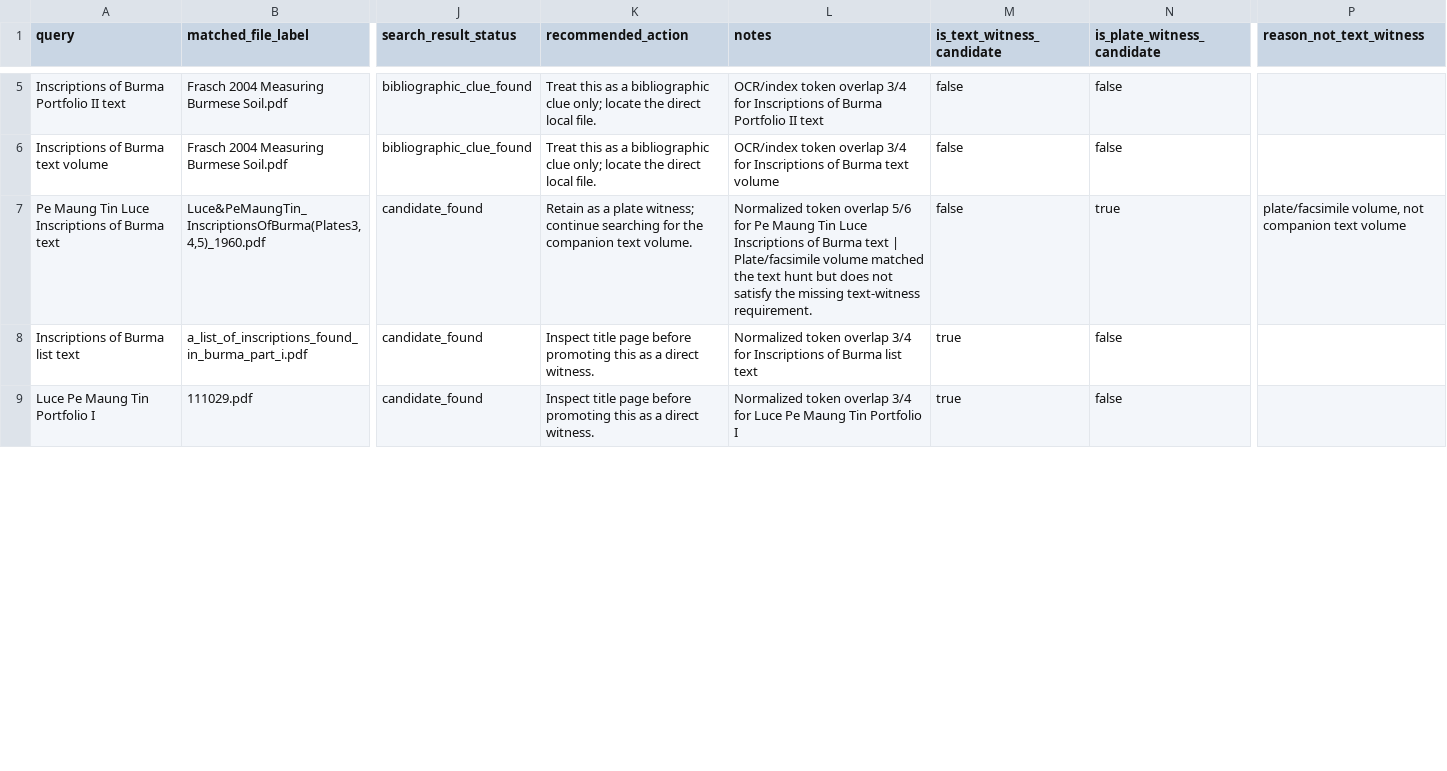
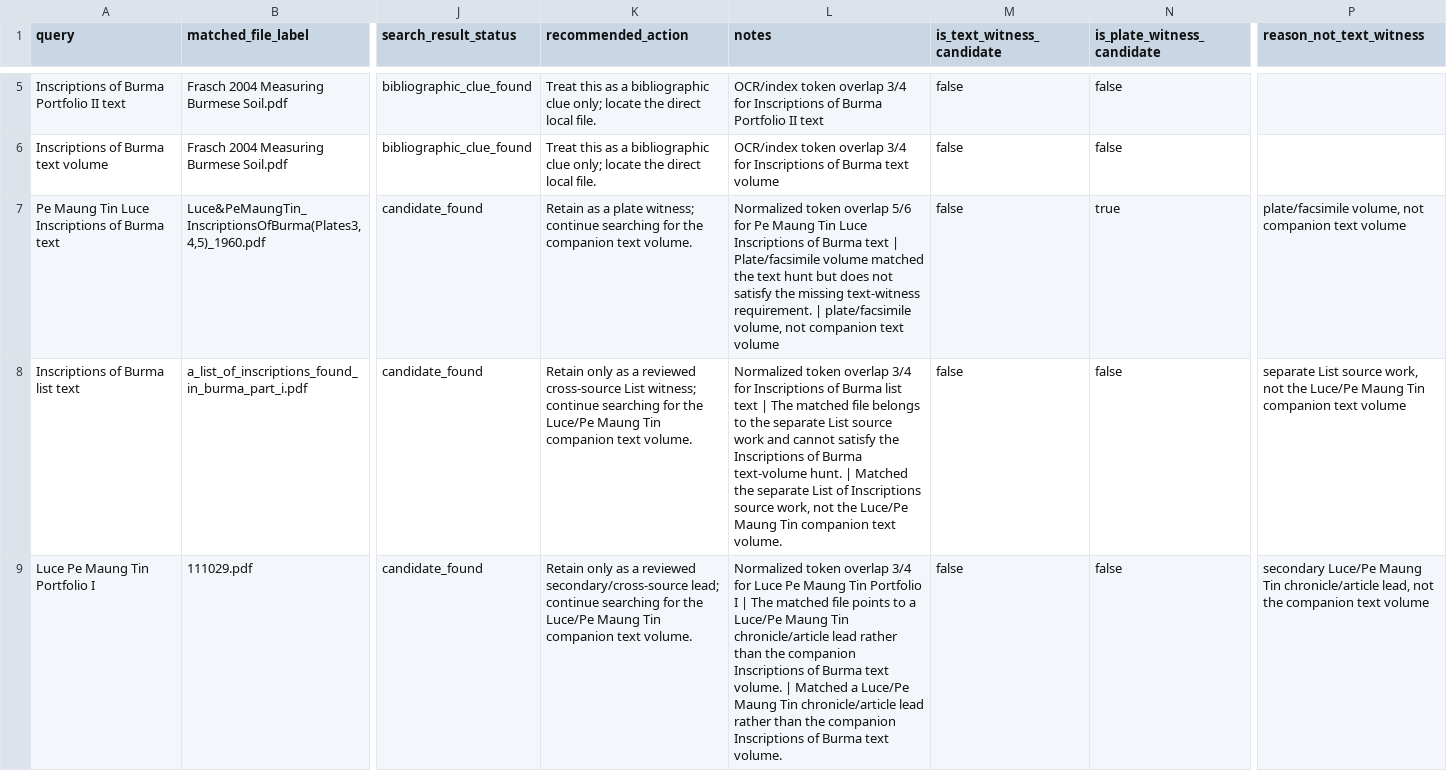
Before and after one commit to nh36/BurmeseCorpus, a TSV file: data/working/bibliography/translation_source_discovery/inscriptions_of_burma_text_volume_hunt.tsv, drawn as a sheet; only a part is shown, gaps mark what is left out; the diff covers the shown part only; the diff names each change by its address in the sheet, - before the commit and + after, or states it on an @@ line.

```diff
--- a/data/working/bibliography/translation_source_discovery/inscriptions_of_burma_text_volume_hunt.tsv
+++ b/data/working/bibliography/translation_source_discovery/inscriptions_of_burma_text_volume_hunt.tsv
-L7 (notes): …text-witness requirement.
+L7 (notes): …text-witness requirement. | plate/facsimile volume, not companion text volume
-K8 (recommended_action): Inspect title page before promoting this as a direct witness.
+K8 (recommended_action): Retain only as a reviewed cross-source List witness; continue searching for the Luce/Pe Maung Tin companion text volume.
-L8 (notes): …list text
+L8 (notes): …list text | The matched file belongs to the separate List source work and cannot satisfy the Inscriptions of Burma text-volume hunt. | Matched the separate List of Inscriptions source work, not the Luce/Pe Maung Tin companion text volume.
-M8:M9 (is_text_witness_candidate): true
+M8:M9 (is_text_witness_candidate): false
-P8 (reason_not_text_witness): (empty)
+P8 (reason_not_text_witness): separate List source work, not the Luce/Pe Maung Tin companion text volume
-K9 (recommended_action): Inspect title page before promoting this as a direct witness.
+K9 (recommended_action): Retain only as a reviewed secondary/cross-source lead; continue searching for the Luce/Pe Maung Tin companion text volume.
-L9 (notes): …Portfolio I
+L9 (notes): …Portfolio I | The matched file points to a Luce/Pe Maung Tin chronicle/article lead rather than the companion Inscriptions of Burma text volume. | Matched a Luce/Pe Maung Tin chronicle/article lead rather than the companion Inscriptions of Burma text volume.
-P9 (reason_not_text_witness): (empty)
+P9 (reason_not_text_witness): secondary Luce/Pe Maung Tin chronicle/article lead, not the companion text volume
```
Also changed, not shown: 6 edited cells elsewhere in this file, data/working/bibliography/translation_source_discovery/missing_core_witness_hunt.tsv, data/working/bibliography/translation_source_discovery/source_work_witness_gaps.tsv, 7 other files.
